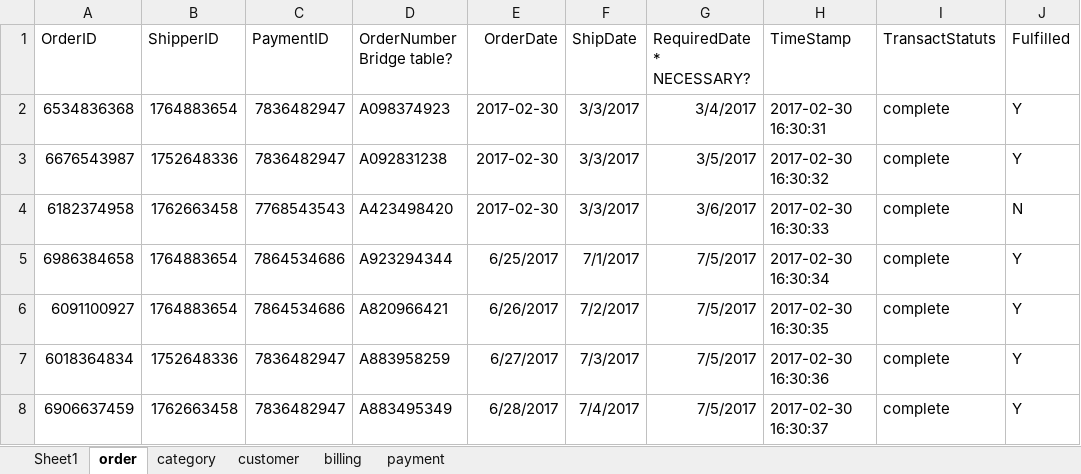
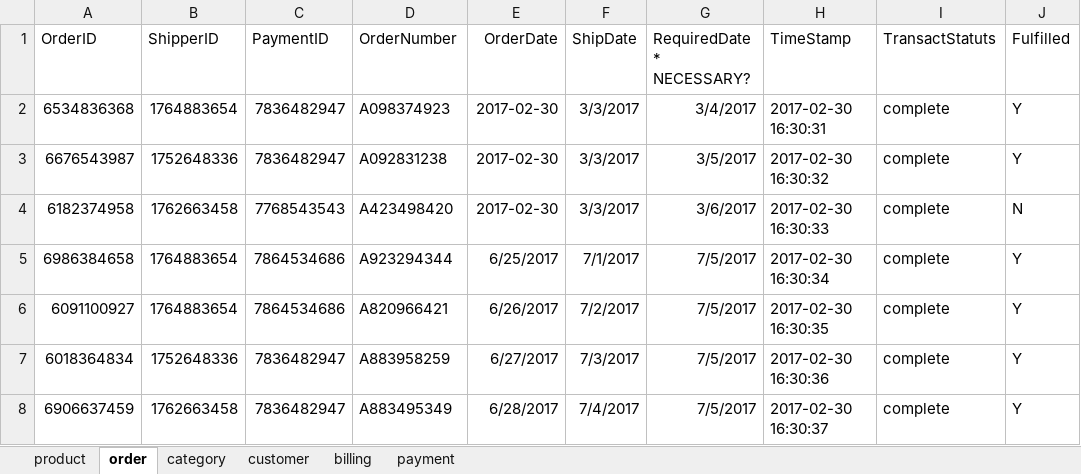
Before and after one commit to chakradhar002/herbinger23, an Excel workbook: Project Documentation/tables.xlsx, sheet order, drawn as a sheet; only a part is shown; values as stored, in another font and other column widths than the file's, no borders; the diff names each change by its address in the sheet, - before the commit and + after, or states it on an @@ line.

Commit message:
tables updated

```diff
--- a/Project Documentation/tables.xlsx (sheet order)
+++ b/Project Documentation/tables.xlsx (sheet order)
-sheet tab: Sheet1
+sheet tab: product
-D1: OrderNumber Bridge table?
+D1: OrderNumber
```
Also changed, not shown: sheet product.
